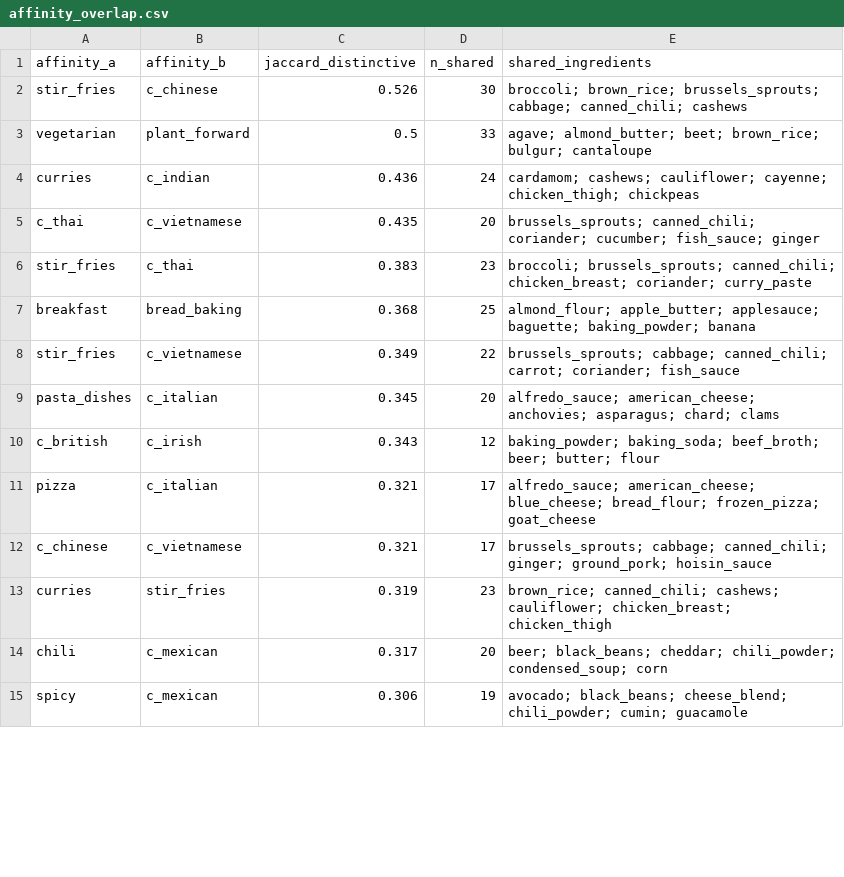
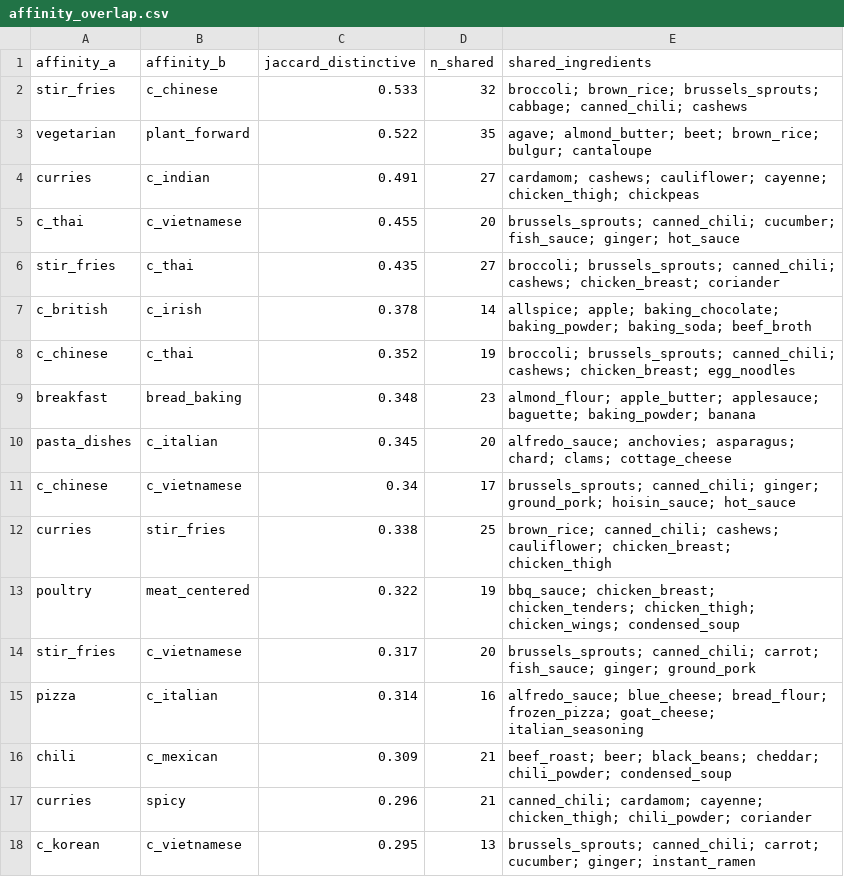
Before and after one commit to chrissmithphd/food-sequences, a CSV file: data/affinity/affinity_overlap.csv, drawn as a sheet; only a part is shown; the diff covers the shown part only.

```diff
--- a/data/affinity/affinity_overlap.csv
+++ b/data/affinity/affinity_overlap.csv
@@ -1,15 +1,18 @@
 affinity_a,affinity_b,jaccard_distinctive,n_shared,shared_ingredients
-stir_fries,c_chinese,0.526,30,broccoli; brown_rice; brussels_sprouts; cabbage; canned_chili; cashews
-vegetarian,plant_forward,0.5,33,agave; almond_butter; beet; brown_rice; bulgur; cantaloupe
-curries,c_indian,0.436,24,cardamom; cashews; cauliflower; cayenne; chicken_thigh; chickpeas
-c_thai,c_vietnamese,0.435,20,brussels_sprouts; canned_chili; coriander; cucumber; fish_sauce; ginger
-stir_fries,c_thai,0.383,23,broccoli; brussels_sprouts; canned_chili; chicken_breast; coriander; curry_paste
-breakfast,bread_baking,0.368,25,almond_flour; apple_butter; applesauce; baguette; baking_powder; banana
-stir_fries,c_vietnamese,0.349,22,brussels_sprouts; cabbage; canned_chili; carrot; coriander; fish_sauce
-pasta_dishes,c_italian,0.345,20,alfredo_sauce; american_cheese; anchovies; asparagus; chard; clams
-c_british,c_irish,0.343,12,baking_powder; baking_soda; beef_broth; beer; butter; flour
-pizza,c_italian,0.321,17,alfredo_sauce; american_cheese; blue_cheese; bread_flour; frozen_pizza; goat_cheese
-c_chinese,c_vietnamese,0.321,17,brussels_sprouts; cabbage; canned_chili; ginger; ground_pork; hoisin_sauce
-curries,stir_fries,0.319,23,brown_rice; canned_chili; cashews; cauliflower; chicken_breast; chicken_thigh
-chili,c_mexican,0.317,20,beer; black_beans; cheddar; chili_powder; condensed_soup; corn
-spicy,c_mexican,0.306,19,avocado; black_beans; cheese_blend; chili_powder; cumin; guacamole
+stir_fries,c_chinese,0.533,32,broccoli; brown_rice; brussels_sprouts; cabbage; canned_chili; cashews
+vegetarian,plant_forward,0.522,35,agave; almond_butter; beet; brown_rice; bulgur; cantaloupe
+curries,c_indian,0.491,27,cardamom; cashews; cauliflower; cayenne; chicken_thigh; chickpeas
+c_thai,c_vietnamese,0.455,20,brussels_sprouts; canned_chili; cucumber; fish_sauce; ginger; hot_sauce
+stir_fries,c_thai,0.435,27,broccoli; brussels_sprouts; canned_chili; cashews; chicken_breast; coriander
+c_british,c_irish,0.378,14,allspice; apple; baking_chocolate; baking_powder; baking_soda; beef_broth
+c_chinese,c_thai,0.352,19,broccoli; brussels_sprouts; canned_chili; cashews; chicken_breast; egg_noodles
+breakfast,bread_baking,0.348,23,almond_flour; apple_butter; applesauce; baguette; baking_powder; banana
+pasta_dishes,c_italian,0.345,20,alfredo_sauce; anchovies; asparagus; chard; clams; cottage_cheese
+c_chinese,c_vietnamese,0.34,17,brussels_sprouts; canned_chili; ginger; ground_pork; hoisin_sauce; hot_sauce
+curries,stir_fries,0.338,25,brown_rice; canned_chili; cashews; cauliflower; chicken_breast; chicken_thigh
+poultry,meat_centered,0.322,19,bbq_sauce; chicken_breast; chicken_tenders; chicken_thigh; chicken_wings; condensed_soup
+stir_fries,c_vietnamese,0.317,20,brussels_sprouts; canned_chili; carrot; fish_sauce; ginger; ground_pork
+pizza,c_italian,0.314,16,alfredo_sauce; blue_cheese; bread_flour; frozen_pizza; goat_cheese; italian_seasoning
+chili,c_mexican,0.309,21,beef_roast; beer; black_beans; cheddar; chili_powder; condensed_soup
+curries,spicy,0.296,21,canned_chili; cardamom; cayenne; chicken_thigh; chili_powder; coriander
+c_korean,c_vietnamese,0.295,13,brussels_sprouts; canned_chili; carrot; cucumber; ginger; instant_ramen
```
Also changed, not shown: 8 added rows, 11 removed rows and 12 edited cells elsewhere in this file, data/affinity/coverage_report.csv, data/affinity/ingredient_associations.csv, 3 other files.
